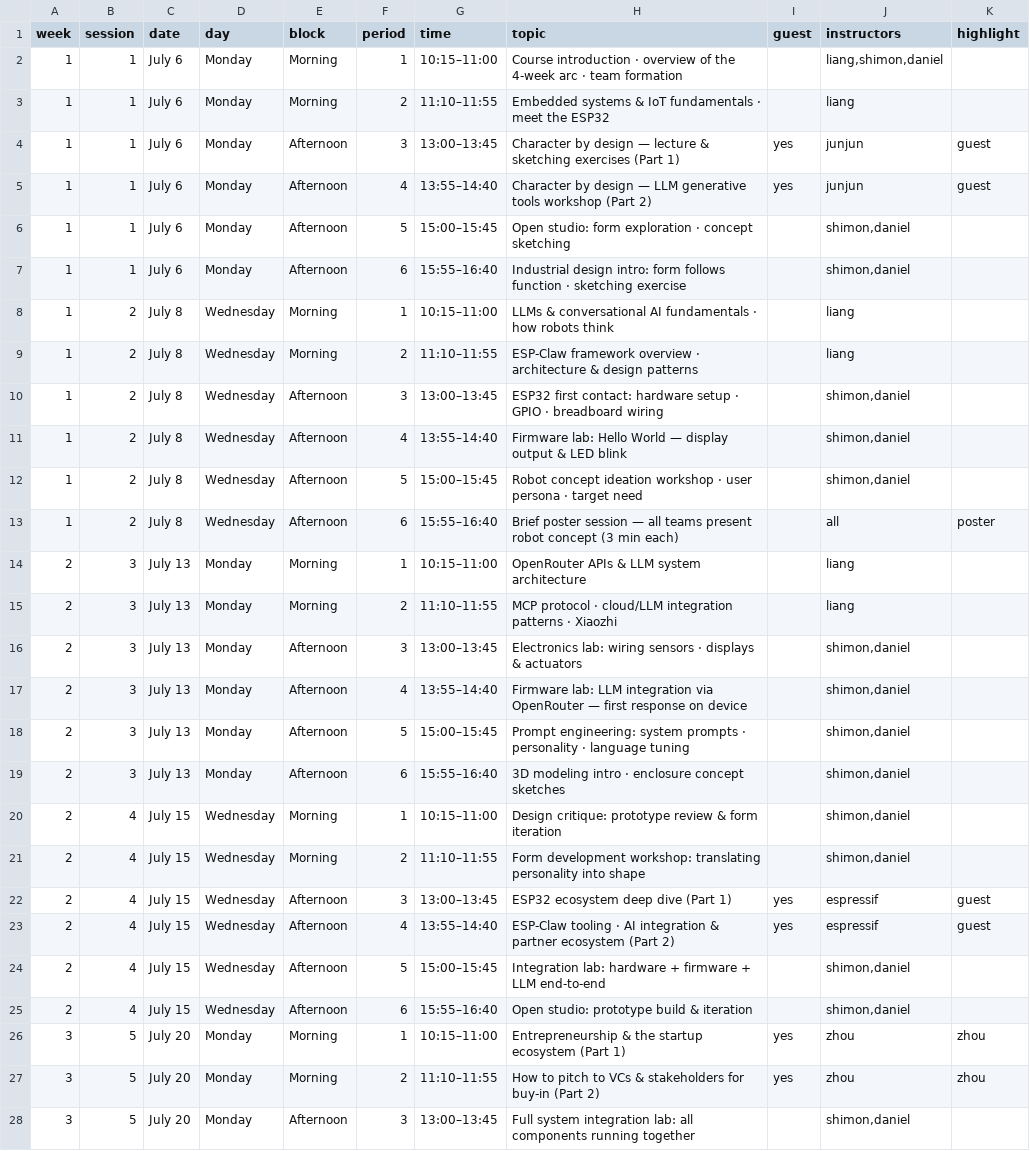
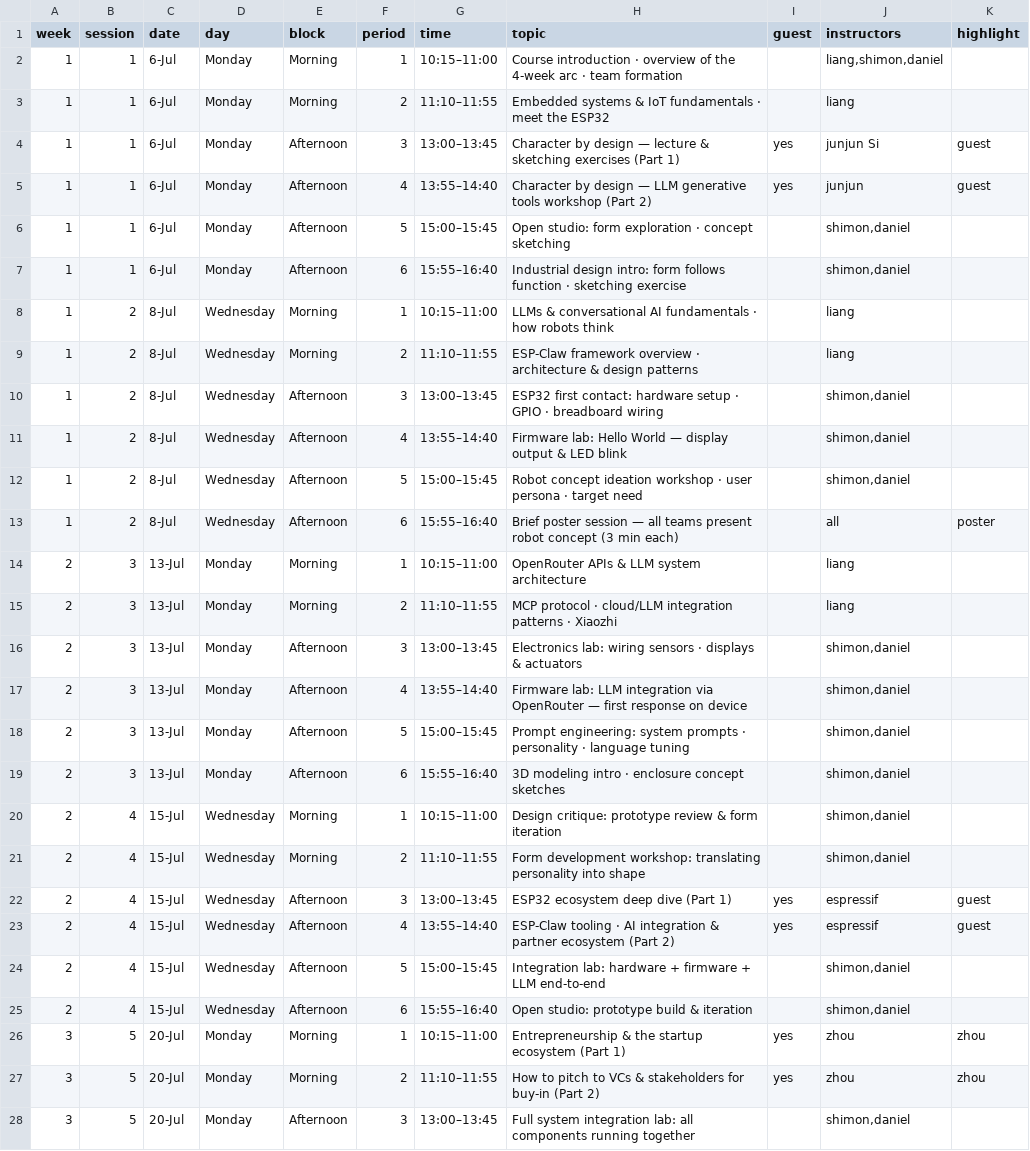
Before and after one commit to shimonshmueli/Courses---MakerX, a CSV file: quarto-site/_schedule_data.csv, drawn as a sheet; only a part is shown; the diff covers the shown part only; the diff names each change by its address in the sheet, - before the commit and + after, or states it on an @@ line.

Commit message:
Update schedule

```diff
--- a/quarto-site/_schedule_data.csv
+++ b/quarto-site/_schedule_data.csv
-C2:C7 (date): July 6
+C2:C7 (date): 6-Jul
-J4 (instructors): junjun
+J4 (instructors): junjun Si
-C8:C13 (date): July 8
+C8:C13 (date): 8-Jul
-C14:C19 (date): July 13
+C14:C19 (date): 13-Jul
-C20:C25 (date): July 15
+C20:C25 (date): 15-Jul
-C26:C28 (date): July 20
+C26:C28 (date): 20-Jul
```
Also changed, not shown: 21 edited cells elsewhere in this file, 4 other files.
